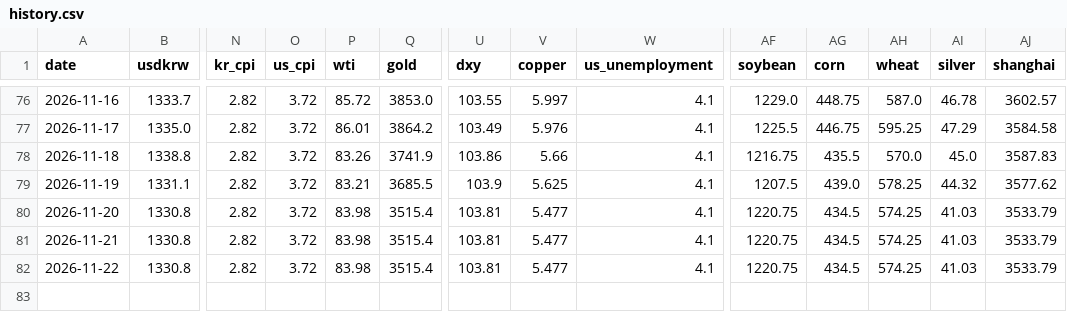
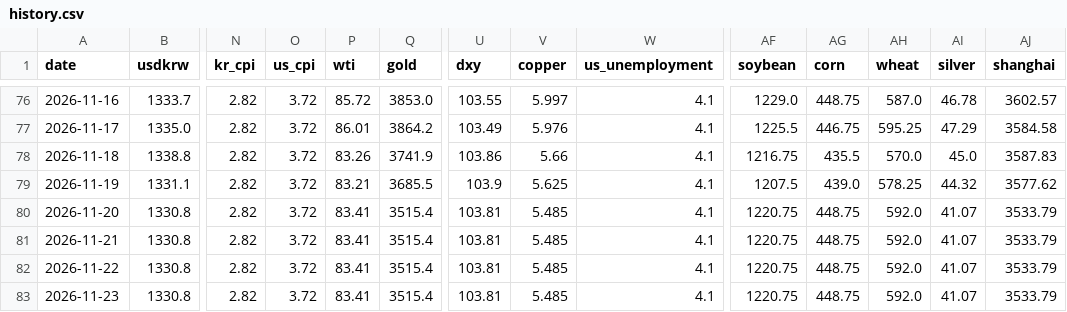
Before and after one commit to rkrjrl-ctrl/claude_drive, a CSV file: data/history.csv, drawn as a sheet; only a part is shown, gaps mark what is left out; rows hold the shown columns only; the diff names each change by its address in the sheet, - before the commit and + after, or states it on an @@ line.

```diff
--- a/data/history.csv
+++ b/data/history.csv
-P80:P82 (wti): 83.98
+P80:P82 (wti): 83.41
-V80:V82 (copper): 5.477
+V80:V82 (copper): 5.485
-AG80:AG82 (corn): 434.5
+AG80:AG82 (corn): 448.75
-AH80:AH82 (wheat): 574.25
+AH80:AH82 (wheat): 592.0
-AI80:AI82 (silver): 41.03
+AI80:AI82 (silver): 41.07
+row 83: 2026-11-23 | 1330.8 | 2.82 | 3.72 | 83.41 | 3515.4 | 103.81 | 5.485 | 4.1 | 1220.75 | 448.75 | 592.0 | 41.07 | 3533.79
```
Also changed, not shown: data/long_term/copper.csv, data/long_term/corn.csv, 5 other files.
